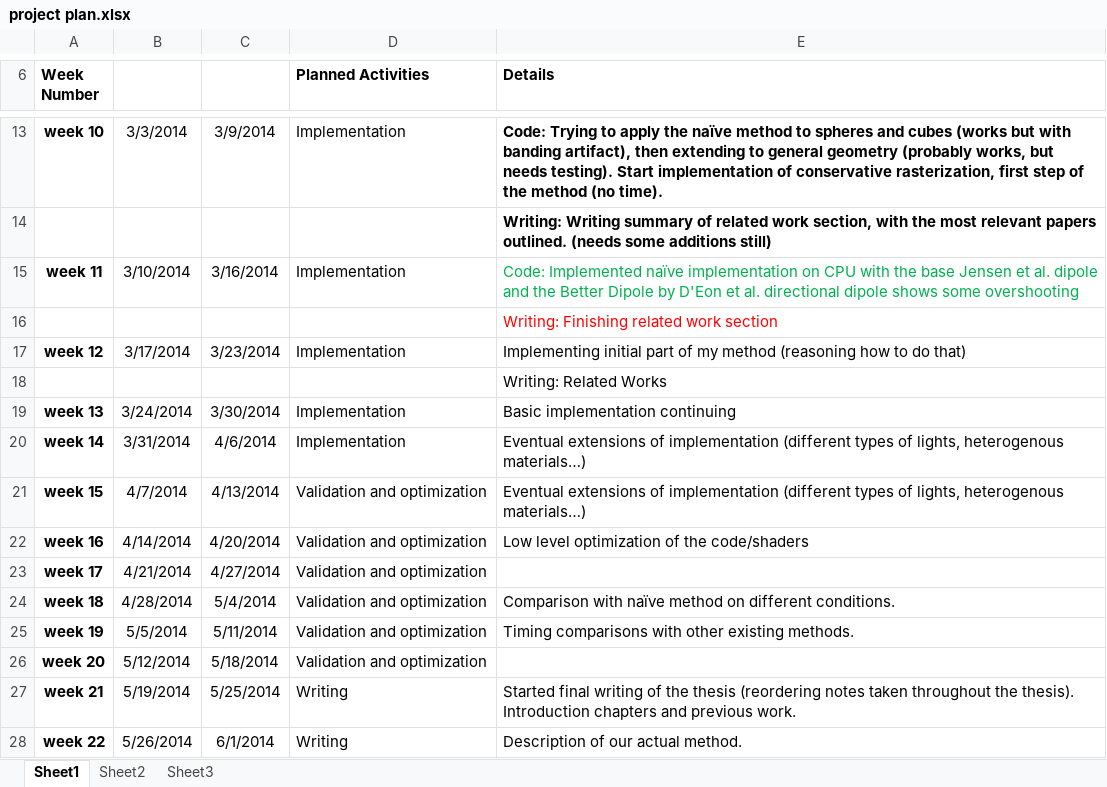
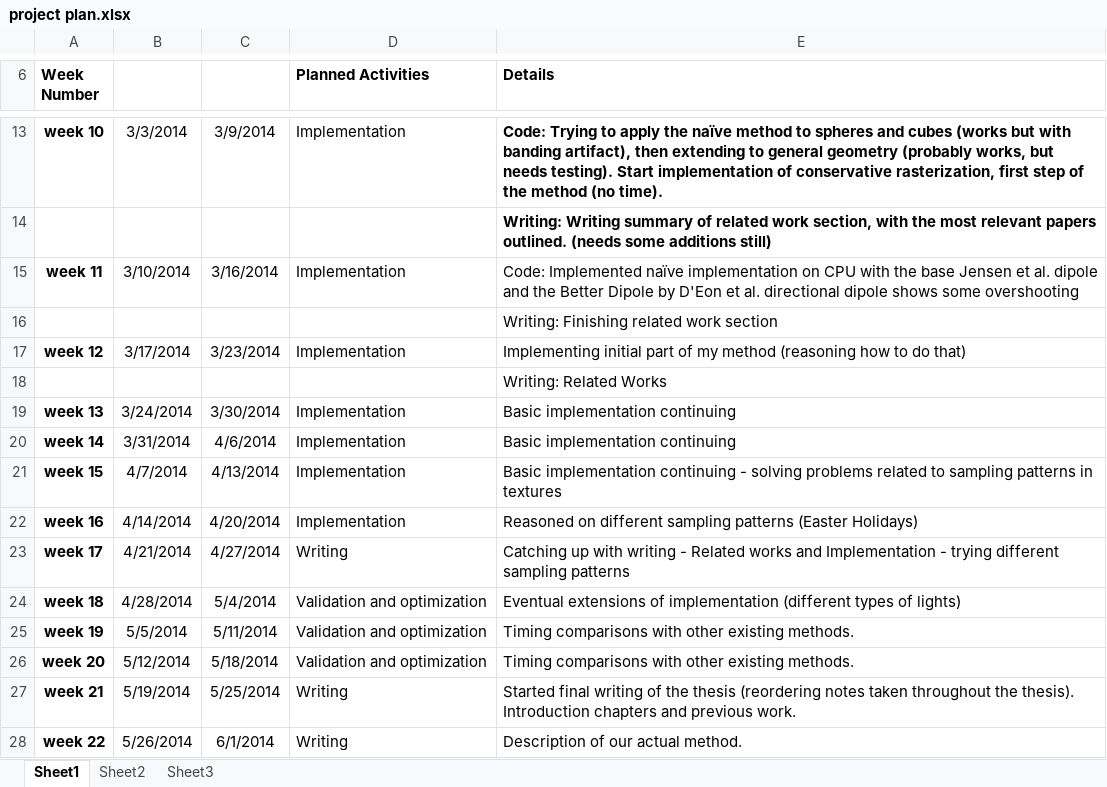
Before and after one commit to xander890/master_thesis, an Excel workbook: project_stuff/project plan.xlsx, sheet Sheet1, drawn as a sheet; only a part is shown, gaps mark what is left out; values as stored, in another font and other column widths than the file's, no borders; the diff names each change by its address in the sheet, - before the commit and + after, or states it on an @@ line.

Commit message:
stuff

```diff
--- a/project_stuff/project plan.xlsx (sheet Sheet1)
+++ b/project_stuff/project plan.xlsx (sheet Sheet1)
-E15 text colour: #00B050
+E15 text colour: black
-E16 text colour: #FF0000
+E16 text colour: black
-E20 (Details): Eventual extensions of implementation (different types of lights, heterogenous materials…)
+E20 (Details): Basic implementation continuing
-D21:D22 (Planned Activities): Validation and optimization
+D21:D22 (Planned Activities): Implementation
-E21 (Details): Eventual extensions of implementation (different types of lights, heterogenous materials…)
+E21 (Details): Basic implementation continuing - solving problems related to sampling patterns in textures
-E22 (Details): Low level optimization of the code/shaders
+E22 (Details): Reasoned on different sampling patterns (Easter Holidays)
-D23 (Planned Activities): Validation and optimization
+D23 (Planned Activities): Writing
-E23 (Details): (empty)
+E23 (Details): Catching up with writing - Related works and Implementation - trying different sampling patterns
-E24 (Details): Comparison with naïve method on different conditions.
+E24 (Details): Eventual extensions of implementation (different types of lights)
-E26 (Details): (empty)
+E26 (Details): Timing comparisons with other existing methods.
```
Also changed, not shown: 33 other files.
